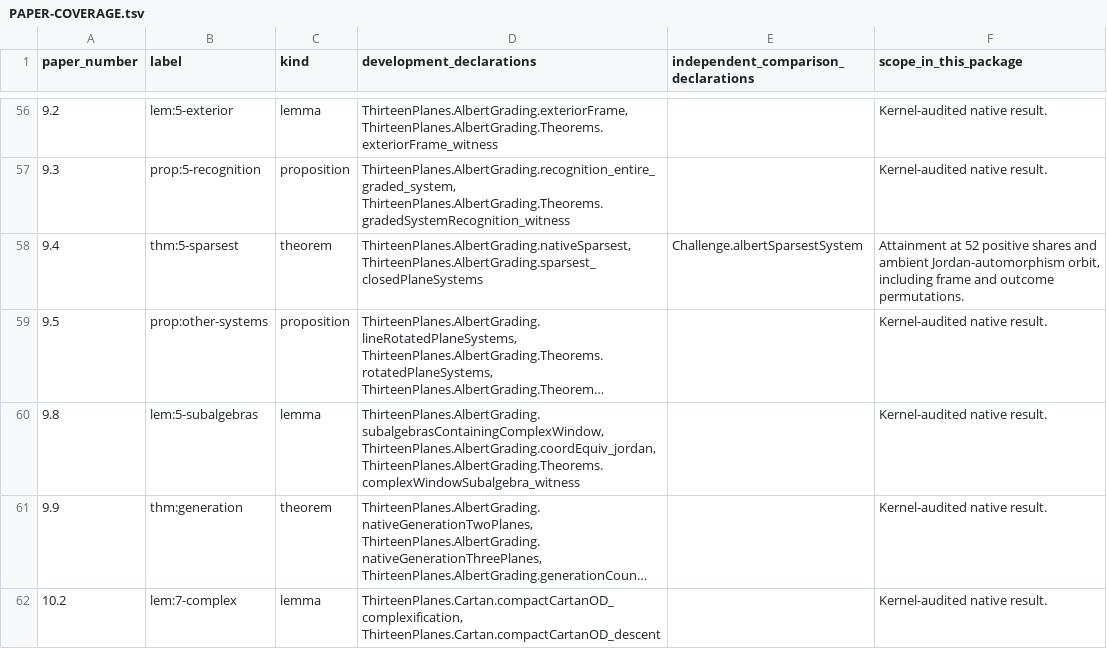
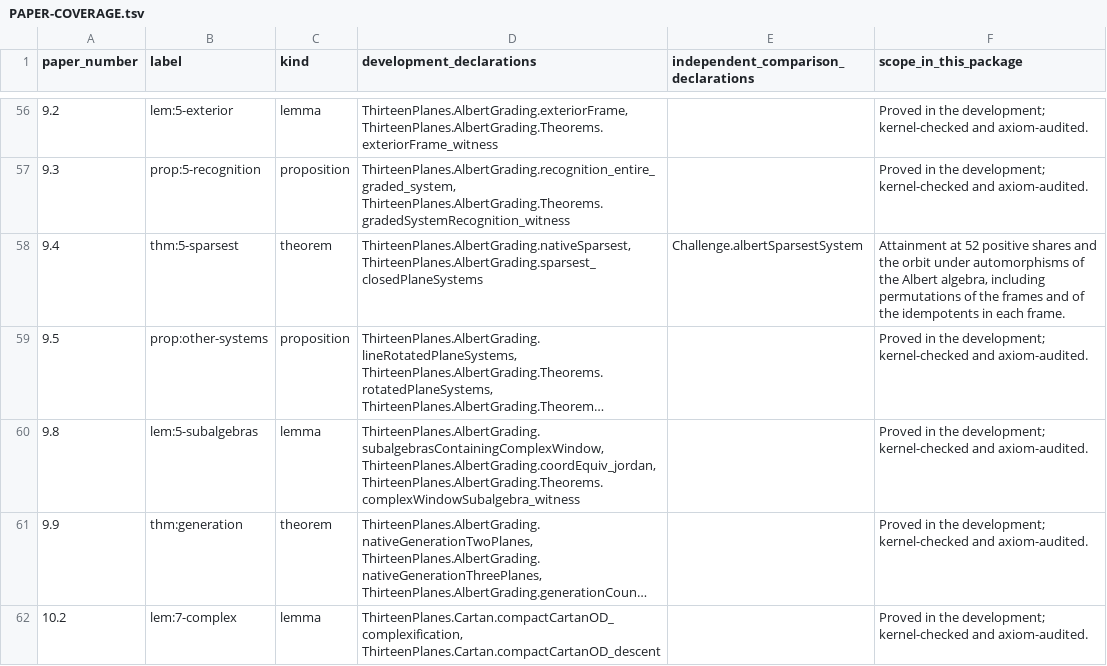
Before and after one commit to macgregor-sudo/cartan-cubic-planes, a TSV file: docs/PAPER-COVERAGE.tsv, drawn as a sheet; only a part is shown, gaps mark what is left out; long unchanged cells end in …; the diff covers the shown part only; the diff names each change by its address in the sheet, - before the commit and + after, or states it on an @@ line.

Commit message:
Documentation for v1.0.1: terminology aligned with version 2 of the paper
README, CITATION.cff, the prose fields of formalization.yaml and the scope
column of docs/PAPER-COVERAGE.tsv use the vocabulary of version 2 of the paper
(Hexagon 2611.01171). No Lean file, statement or build input changed.

```diff
--- a/docs/PAPER-COVERAGE.tsv
+++ b/docs/PAPER-COVERAGE.tsv
-F56:F57 (scope_in_this_package): Kernel-audited native result.
+F56:F57 (scope_in_this_package): Proved in the development; kernel-checked and axiom-audited.
-F58 (scope_in_this_package): …shares and ambient Jordan-automorphism orbit, including frame and outcome permutations.
+F58 (scope_in_this_package): …shares and the orbit under automorphisms of the Albert algebra, including permutations of the frames and of the idempotents in each frame.
-F59:F62 (scope_in_this_package): Kernel-audited native result.
+F59:F62 (scope_in_this_package): Proved in the development; kernel-checked and axiom-audited.
```
Also changed, not shown: 79 edited cells elsewhere in this file, 3 other files.
